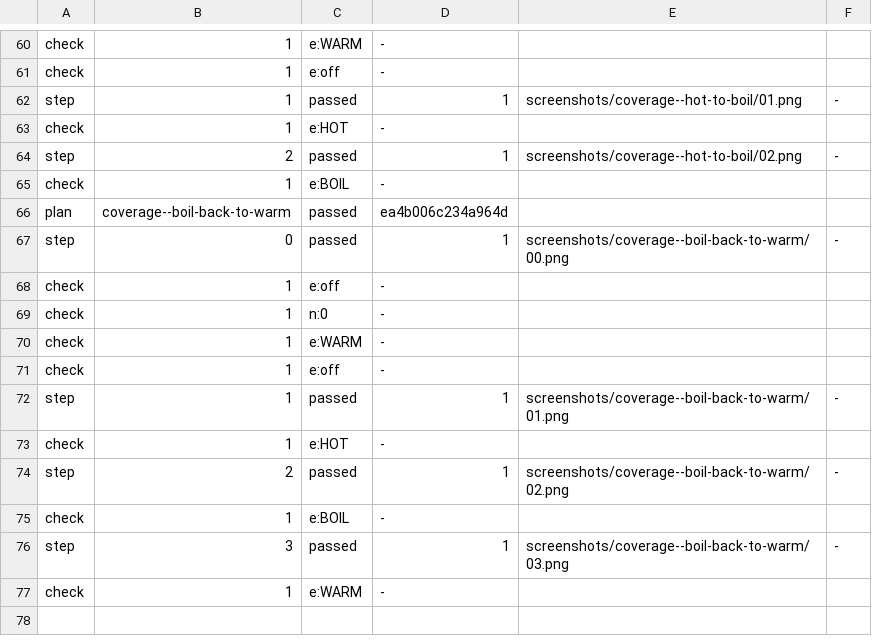
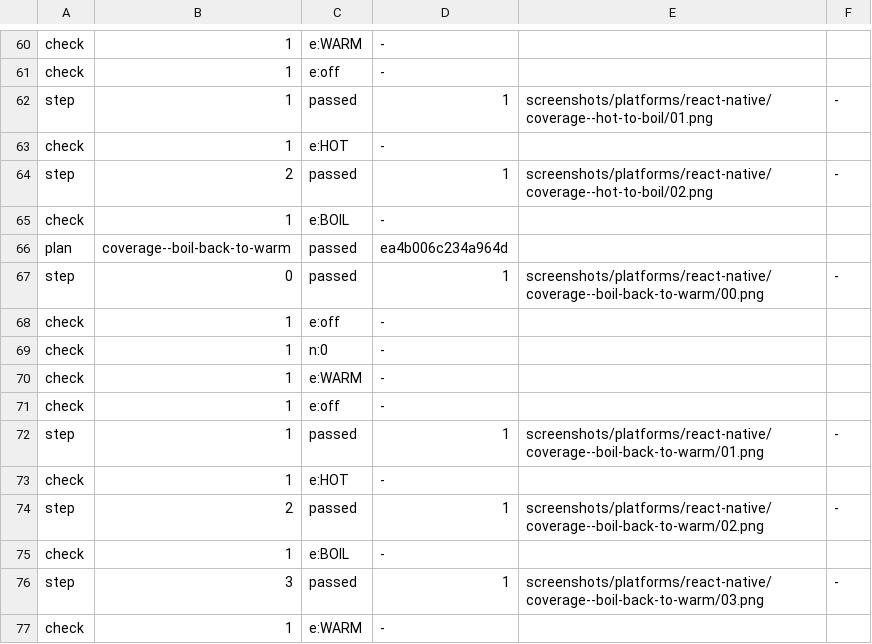
Before and after one commit to ptescher/expectation, a TSV file: demos/kettle/docs/results/app@React Native.tsv, drawn as a sheet; only a part is shown, gaps mark what is left out; the diff covers the shown part only.

```diff
--- a/demos/kettle/docs/results/app@React Native.tsv
+++ b/demos/kettle/docs/results/app@React Native.tsv
@@ -61,8 +61,8 @@ check	1	e:WARM	-
 check	1	e:off	-
-step	1	passed	1	screenshots/coverage--hot-to-boil/01.png	-
+step	1	passed	1	screenshots/platforms/react-native/coverage--hot-to-boil/01.png	-
 check	1	e:HOT	-
-step	2	passed	1	screenshots/coverage--hot-to-boil/02.png	-
+step	2	passed	1	screenshots/platforms/react-native/coverage--hot-to-boil/02.png	-
 check	1	e:BOIL	-
 plan	coverage--boil-back-to-warm	passed	ea4b006c234a964d
-step	0	passed	1	screenshots/coverage--boil-back-to-warm/00.png	-
+step	0	passed	1	screenshots/platforms/react-native/coverage--boil-back-to-warm/00.png	-
 check	1	e:off	-
@@ -71,7 +71,7 @@ check	1	e:WARM	-
 check	1	e:off	-
-step	1	passed	1	screenshots/coverage--boil-back-to-warm/01.png	-
+step	1	passed	1	screenshots/platforms/react-native/coverage--boil-back-to-warm/01.png	-
 check	1	e:HOT	-
-step	2	passed	1	screenshots/coverage--boil-back-to-warm/02.png	-
+step	2	passed	1	screenshots/platforms/react-native/coverage--boil-back-to-warm/02.png	-
 check	1	e:BOIL	-
-step	3	passed	1	screenshots/coverage--boil-back-to-warm/03.png	-
+step	3	passed	1	screenshots/platforms/react-native/coverage--boil-back-to-warm/03.png	-
 check	1	e:WARM	-
```
Also changed, not shown: 18 edited cells elsewhere in this file, demos/kettle/docs/results/app@SwiftUI.tsv, 9 other files.
